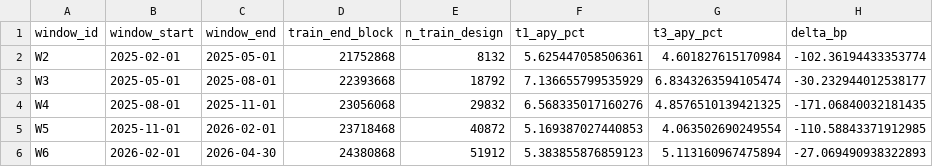
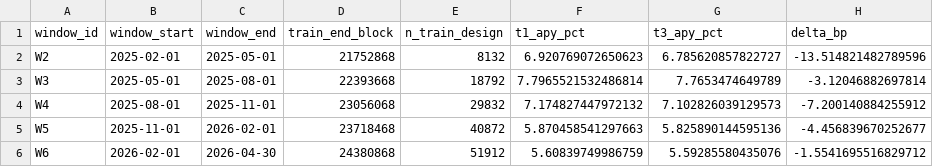
Before and after one commit to SergeySolovyev/icicpe-2026-event-time-mcdm-defi, a CSV file: results/institutional/tables/t3_expanding_walkforward.csv, drawn as a sheet.

```diff
--- a/results/institutional/tables/t3_expanding_walkforward.csv
+++ b/results/institutional/tables/t3_expanding_walkforward.csv
@@ -1,6 +1,6 @@
 window_id,window_start,window_end,train_end_block,n_train_design,t1_apy_pct,t3_apy_pct,delta_bp
-W2,2025-02-01,2025-05-01,21752868,8132,5.625447058506361,4.601827615170984,-102.36194433353774
-W3,2025-05-01,2025-08-01,22393668,18792,7.136655799535929,6.8343263594105474,-30.232944012538177
-W4,2025-08-01,2025-11-01,23056068,29832,6.568335017160276,4.8576510139421325,-171.06840032181435
-W5,2025-11-01,2026-02-01,23718468,40872,5.169387027440853,4.063502690249554,-110.58843371912985
-W6,2026-02-01,2026-04-30,24380868,51912,5.383855876859123,5.113160967475894,-27.069490938322893
+W2,2025-02-01,2025-05-01,21752868,8132,6.920769072650623,6.785620857822727,-13.514821482789596
+W3,2025-05-01,2025-08-01,22393668,18792,7.7965521532486814,7.7653474649789,-3.12046882697814
+W4,2025-08-01,2025-11-01,23056068,29832,7.174827447972132,7.102826039129573,-7.200140884255912
+W5,2025-11-01,2026-02-01,23718468,40872,5.870458541297663,5.825890144595136,-4.456839670252677
+W6,2026-02-01,2026-04-30,24380868,51912,5.60839749986759,5.59285580435076,-1.5541695516829712
```
Also changed, not shown: results/institutional/tables/walk_forward_6way.csv, results/institutional/tables/walk_forward_NxM_contrasts.csv, 6 other files.
